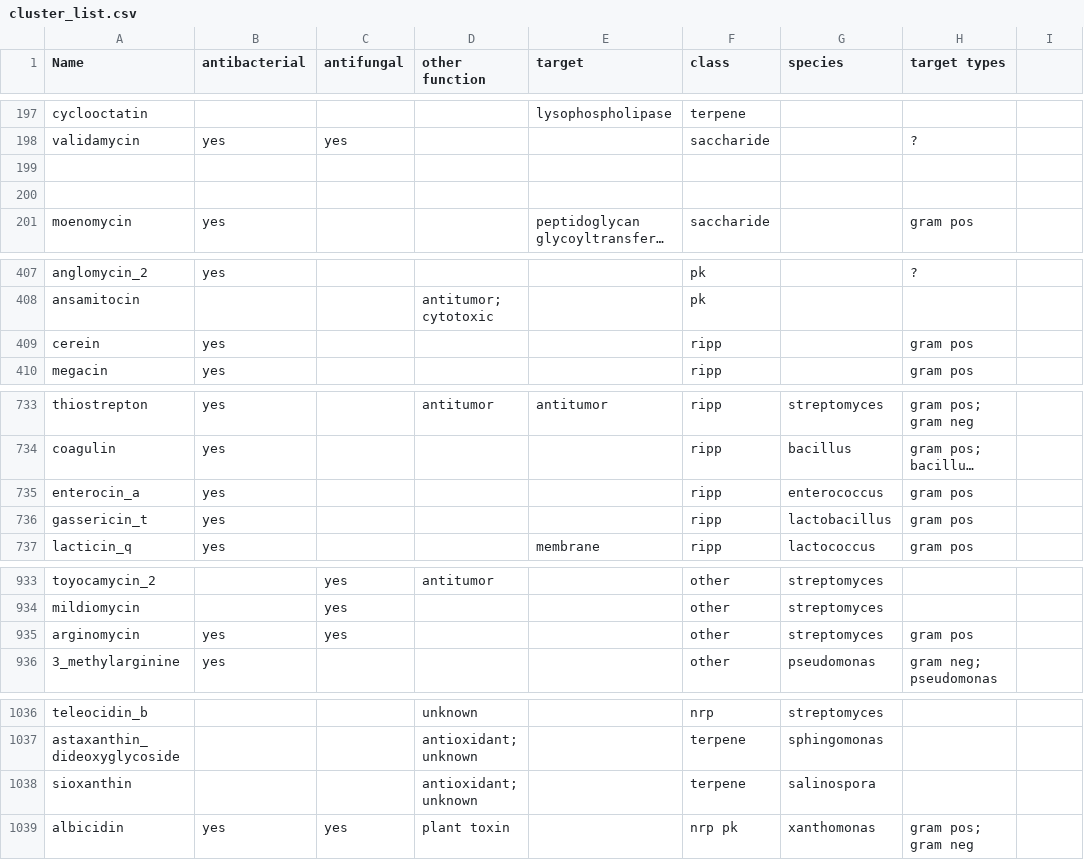
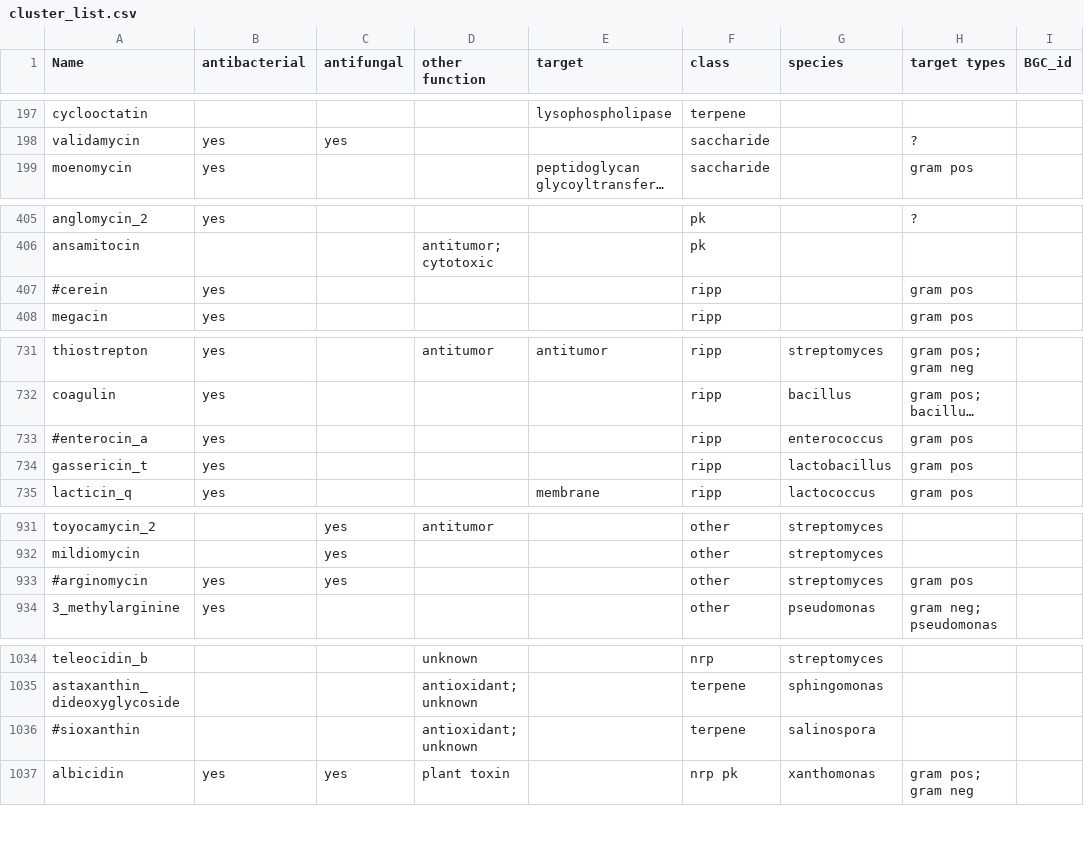
Before and after one commit to allie-walker/Natural-product-function, a CSV file: cluster_list.csv, drawn as a sheet; only a part is shown, gaps mark what is left out; long unchanged cells end in …; removed rows and columns are numbered as before the commit, all else as after; the diff covers the shown part only; the diff names each change by its address in the sheet, - before the commit and + after, or states it on an @@ line.

```diff
--- a/cluster_list.csv
+++ b/cluster_list.csv
-I1: (empty)
+I1: BGC_id
-row 199: (empty)
-row 200: (empty)
-A407 (Name): cerein
+A407 (Name): #cerein
-A733 (Name): enterocin_a
+A733 (Name): #enterocin_a
-A933 (Name): arginomycin
+A933 (Name): #arginomycin
-A1036 (Name): sioxanthin
+A1036 (Name): #sioxanthin
```
Also changed, not shown: 14 edited cells elsewhere in this file, 1 other file.
